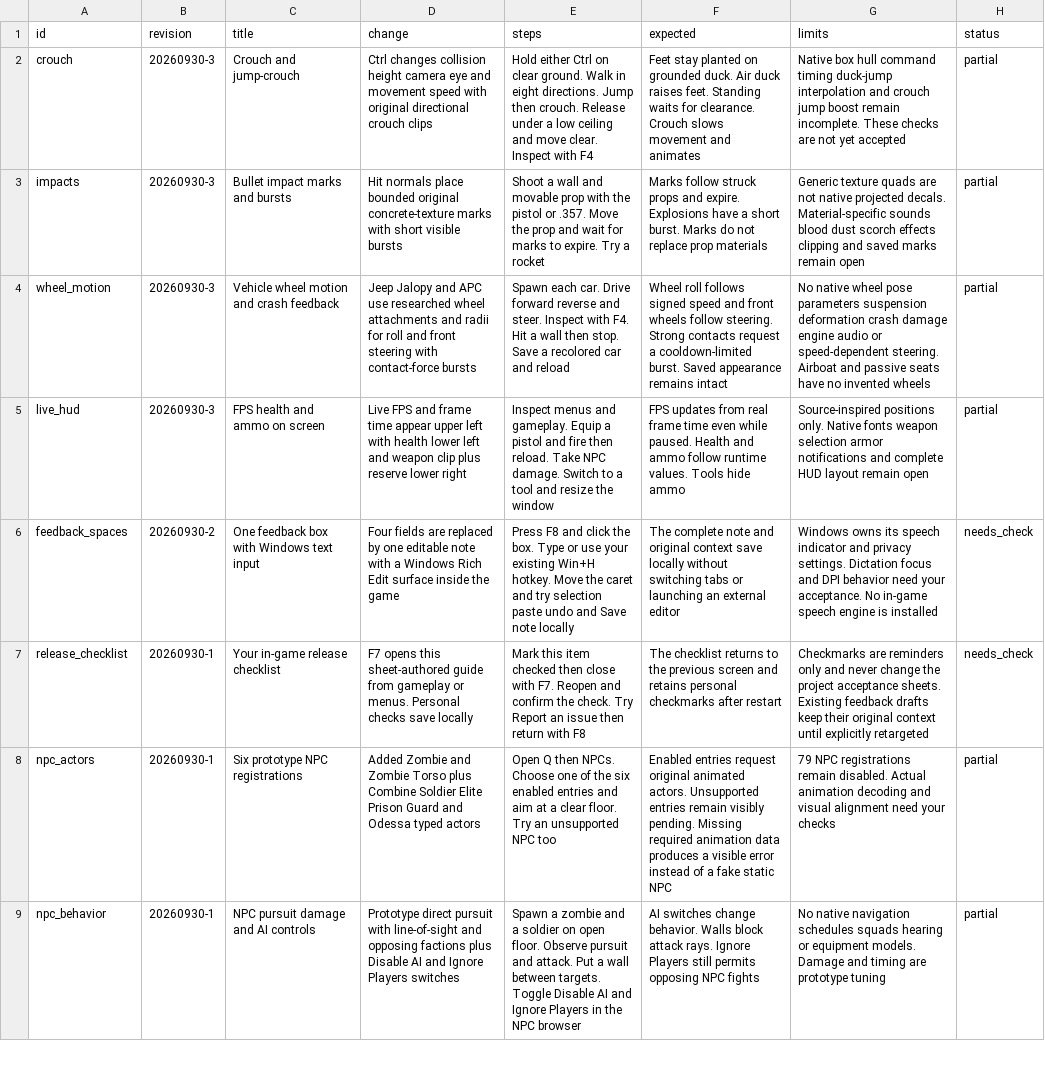
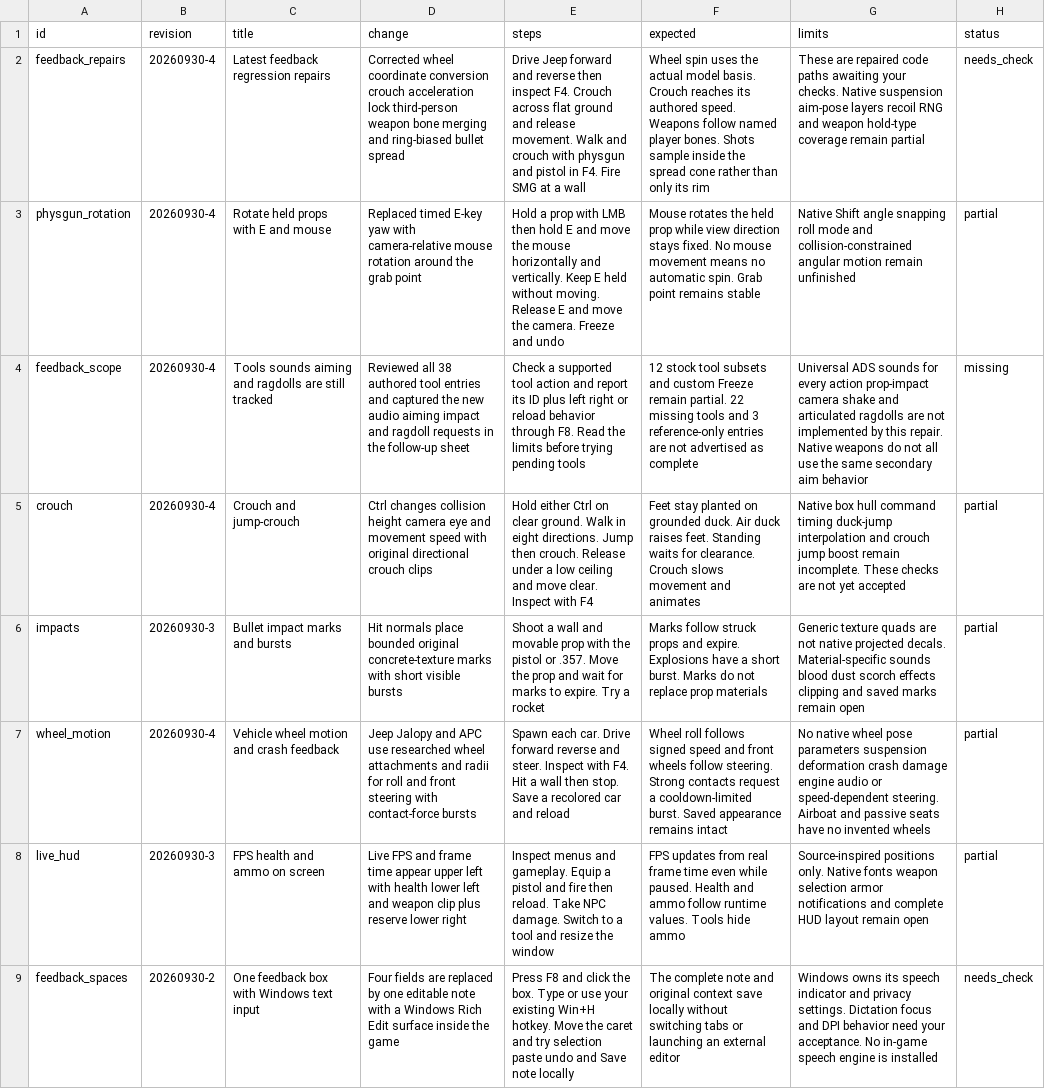
Before and after one commit to phoenixfire808/rust-sandbox, a CSV file: sheets/source_release_notes.csv, drawn as a sheet; only a part is shown; the shorter side is filled out with more unchanged rows; addresses are those after the commit; the diff names each change by its address in the sheet, - before the commit and + after, or states it on an @@ line.

Commit message:
Repair feedback-reported movement and presentation regressions

```diff
--- a/sheets/source_release_notes.csv
+++ b/sheets/source_release_notes.csv
+row 2: feedback_repairs | 20260930-4 | Latest feedback regression repairs | Corrected wheel coordinate conversion crouch acceleration lock third-person weapon bone merging and ring-biased bullet spread | Drive Jeep forward and reverse then inspect F4. Crouch across flat ground and release movement. Walk and crouch with physgun and pistol in F4. Fire SMG at a wall | Wheel spin uses the actual model basis. Crouch reaches its authored speed. Weapons follow named player bones. Shots sample inside the spread cone rather than only its rim | These are repaired code paths awaiting your checks. Native suspension aim-pose layers recoil RNG and weapon hold-type coverage remain partial | needs_check
+row 3: physgun_rotation | 20260930-4 | Rotate held props with E and mouse | Replaced timed E-key yaw with camera-relative mouse rotation around the grab point | Hold a prop with LMB then hold E and move the mouse horizontally and vertically. Keep E held without moving. Release E and move the camera. Freeze and undo | Mouse rotates the held prop while view direction stays fixed. No mouse movement means no automatic spin. Grab point remains stable | Native Shift angle snapping roll mode and collision-constrained angular motion remain unfinished | partial
+row 4: feedback_scope | 20260930-4 | Tools sounds aiming and ragdolls are still tracked | Reviewed all 38 authored tool entries and captured the new audio aiming impact and ragdoll requests in the follow-up sheet | Check a supported tool action and report its ID plus left right or reload behavior through F8. Read the limits before trying pending tools | 12 stock tool subsets and custom Freeze remain partial. 22 missing tools and 3 reference-only entries are not advertised as complete | Universal ADS sounds for every action prop-impact camera shake and articulated ragdolls are not implemented by this repair. Native weapons do not all use the same secondary aim behavior | missing
-B5 (revision): 20260930-3
+B5 (revision): 20260930-4
-B7 (revision): 20260930-3
+B7 (revision): 20260930-4
```
Also changed, not shown: sheets/parity_gaps.csv, sheets/release_checklist_cases.csv, 12 other files.
